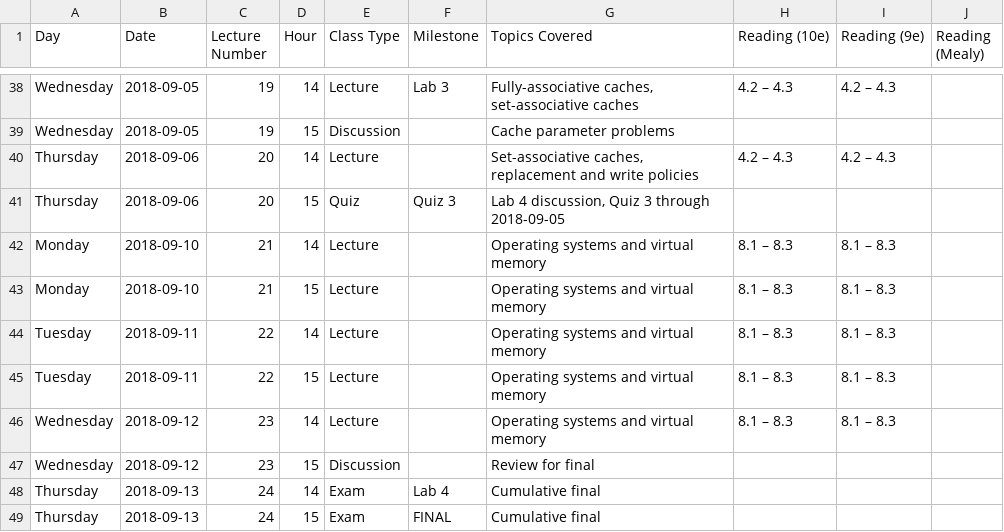
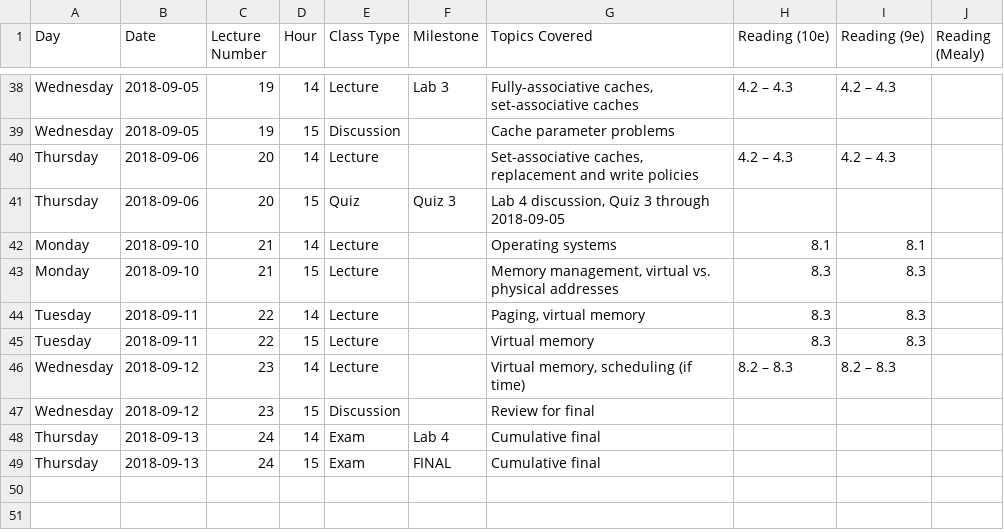
Before and after one commit to jlperona-teaching/ecs154a-ssii18, a CSV file: syllabus/schedule.csv, drawn as a sheet; only a part is shown, gaps mark what is left out.

Commit message:
Add lecture notes 21, outline 22. Update schedule.
Pretty close to the end now...

```diff
--- a/syllabus/schedule.csv
+++ b/syllabus/schedule.csv
@@ -41,7 +41,7 @@ Thursday,2018-09-06,20,14,Lecture,,"Set-associative caches, replacement and writ
 Thursday,2018-09-06,20,15,Quiz,Quiz 3,"Lab 4 discussion, Quiz 3 through 2018-09-05",,,
-Monday,2018-09-10,21,14,Lecture,,Operating systems and virtual memory,8.1 – 8.3,8.1 – 8.3,
-Monday,2018-09-10,21,15,Lecture,,Operating systems and virtual memory,8.1 – 8.3,8.1 – 8.3,
-Tuesday,2018-09-11,22,14,Lecture,,Operating systems and virtual memory,8.1 – 8.3,8.1 – 8.3,
-Tuesday,2018-09-11,22,15,Lecture,,Operating systems and virtual memory,8.1 – 8.3,8.1 – 8.3,
-Wednesday,2018-09-12,23,14,Lecture,,Operating systems and virtual memory,8.1 – 8.3,8.1 – 8.3,
+Monday,2018-09-10,21,14,Lecture,,Operating systems,8.1,8.1,
+Monday,2018-09-10,21,15,Lecture,,"Memory management, virtual vs. physical addresses",8.3,8.3,
+Tuesday,2018-09-11,22,14,Lecture,,"Paging, virtual memory",8.3,8.3,
+Tuesday,2018-09-11,22,15,Lecture,,Virtual memory,8.3,8.3,
+Wednesday,2018-09-12,23,14,Lecture,,"Virtual memory, scheduling (if time)",8.2 – 8.3,8.2 – 8.3,
 Wednesday,2018-09-12,23,15,Discussion,,Review for final,,,
```
Also changed, not shown: 3 other files.
